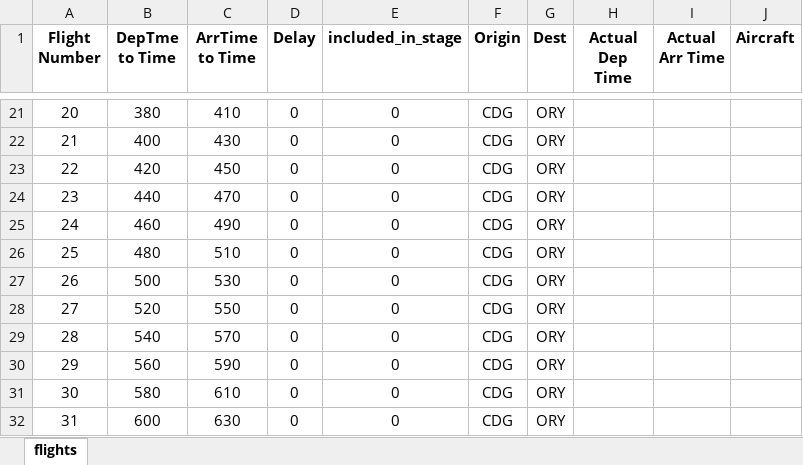
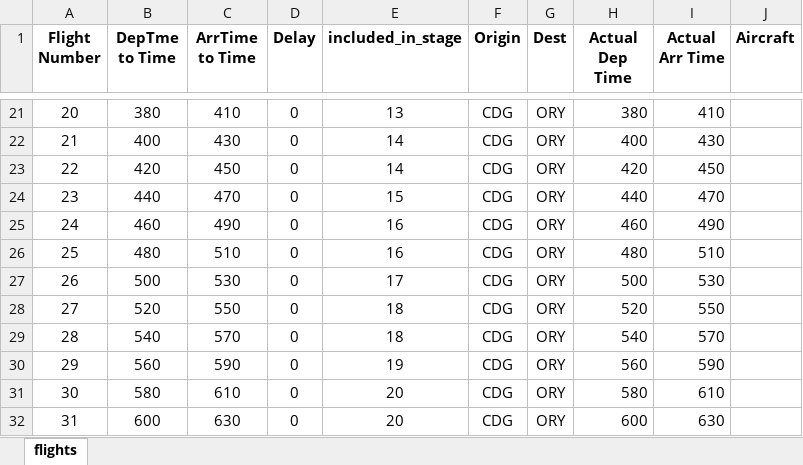
Before and after one commit to SHMN52/GradThesis, an Excel workbook: flights.xlsx, sheet flights, drawn as a sheet; only a part is shown, gaps mark what is left out; values as stored, in another font and other column widths than the file's, no borders; the diff covers the shown part only; the diff names each change by its address in the sheet, - before the commit and + after, or states it on an @@ line.

```diff
--- a/flights.xlsx (sheet flights)
+++ b/flights.xlsx (sheet flights)
-E21 (included_in_stage): 0
+E21 (included_in_stage): 13
-H21 (Actual Dep Time): (empty)
+H21 (Actual Dep Time): 380
-I21 (Actual Arr Time): (empty)
+I21 (Actual Arr Time): 410
-E22:E23 (included_in_stage): 0
+E22:E23 (included_in_stage): 14
-H22 (Actual Dep Time): (empty)
+H22 (Actual Dep Time): 400
-I22 (Actual Arr Time): (empty)
+I22 (Actual Arr Time): 430
-H23 (Actual Dep Time): (empty)
+H23 (Actual Dep Time): 420
-I23 (Actual Arr Time): (empty)
+I23 (Actual Arr Time): 450
-E24 (included_in_stage): 0
+E24 (included_in_stage): 15
-H24 (Actual Dep Time): (empty)
+H24 (Actual Dep Time): 440
-I24 (Actual Arr Time): (empty)
+I24 (Actual Arr Time): 470
-E25:E26 (included_in_stage): 0
+E25:E26 (included_in_stage): 16
-H25 (Actual Dep Time): (empty)
+H25 (Actual Dep Time): 460
-I25 (Actual Arr Time): (empty)
+I25 (Actual Arr Time): 490
-H26 (Actual Dep Time): (empty)
+H26 (Actual Dep Time): 480
-I26 (Actual Arr Time): (empty)
+I26 (Actual Arr Time): 510
-E27 (included_in_stage): 0
+E27 (included_in_stage): 17
-H27 (Actual Dep Time): (empty)
+H27 (Actual Dep Time): 500
-I27 (Actual Arr Time): (empty)
+I27 (Actual Arr Time): 530
-E28:E29 (included_in_stage): 0
+E28:E29 (included_in_stage): 18
-H28 (Actual Dep Time): (empty)
+H28 (Actual Dep Time): 520
-I28 (Actual Arr Time): (empty)
+I28 (Actual Arr Time): 550
-H29 (Actual Dep Time): (empty)
+H29 (Actual Dep Time): 540
-I29 (Actual Arr Time): (empty)
+I29 (Actual Arr Time): 570
-E30 (included_in_stage): 0
+E30 (included_in_stage): 19
-H30 (Actual Dep Time): (empty)
+H30 (Actual Dep Time): 560
-I30 (Actual Arr Time): (empty)
+I30 (Actual Arr Time): 590
-E31:E32 (included_in_stage): 0
+E31:E32 (included_in_stage): 20
-H31 (Actual Dep Time): (empty)
+H31 (Actual Dep Time): 580
-I31 (Actual Arr Time): (empty)
+I31 (Actual Arr Time): 610
-H32 (Actual Dep Time): (empty)
+H32 (Actual Dep Time): 600
-I32 (Actual Arr Time): (empty)
+I32 (Actual Arr Time): 630
```
Also changed, not shown: 1667 edited cells elsewhere in this sheet, aircraft.xlsx, airports.xlsx, 3 other files.
